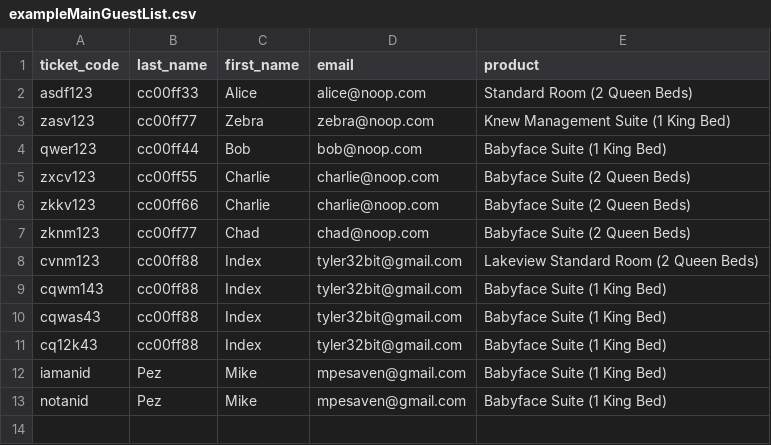
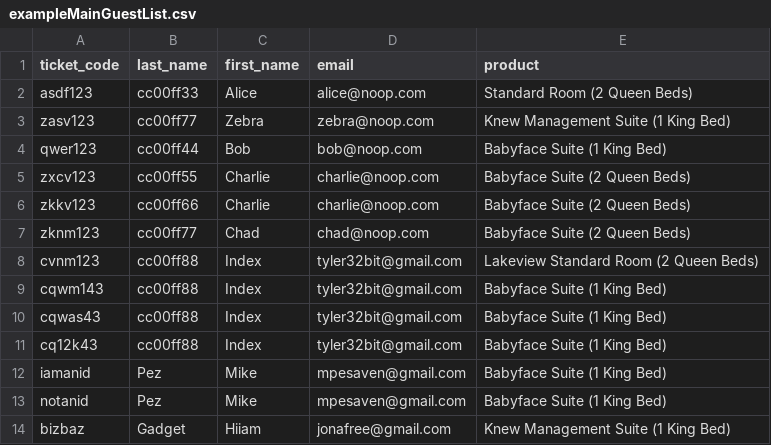
Before and after one commit to Index01/RoomBot, a CSV file: samples/exampleMainGuestList.csv, drawn as a sheet; the diff names each change by its address in the sheet, - before the commit and + after, or states it on an @@ line.

Commit message:
Quick reporting fixes
    - top level reporting now in function
    - diff re-written and called on guest list upload
    - email working. reporting in process.

```diff
--- a/samples/exampleMainGuestList.csv
+++ b/samples/exampleMainGuestList.csv
+row 14: bizbaz | Gadget | Hiiam | jonafree@gmail.com | Knew Management Suite (1 King Bed)
```
Also changed, not shown: 3 other files.
